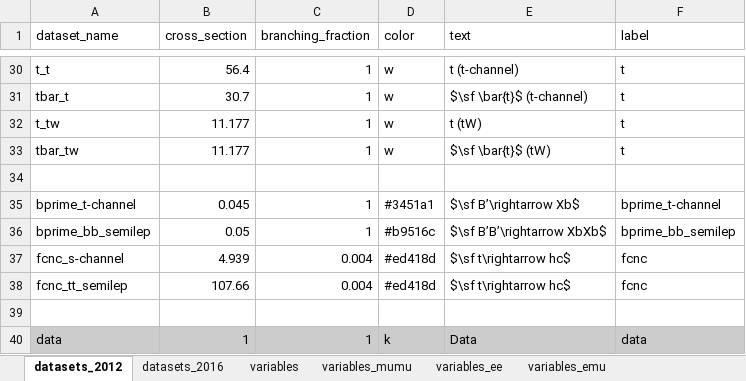
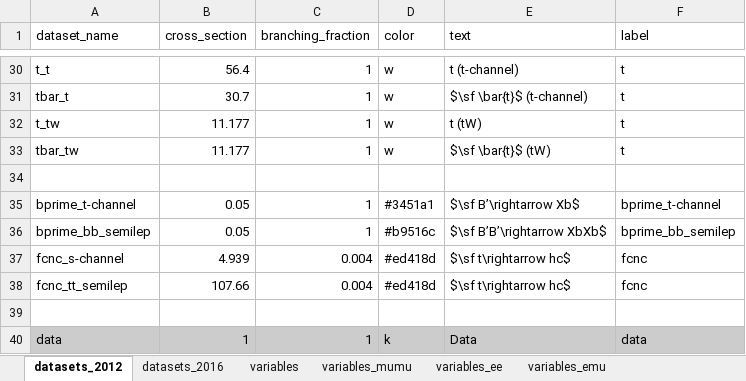
Before and after one commit to NWUHEP/analysis-tools, an Excel workbook: data/plotting_lut.xlsx, sheet datasets_2012, drawn as a sheet; only a part is shown, gaps mark what is left out; values as stored, in another font and other column widths than the file's, no borders; the diff names each change by its address in the sheet, - before the commit and + after, or states it on an @@ line.

```diff
--- a/data/plotting_lut.xlsx (sheet datasets_2012)
+++ b/data/plotting_lut.xlsx (sheet datasets_2012)
-B35 (cross_section): 0.045
+B35 (cross_section): 0.05
```
Also changed, not shown: sheet variables_mumu, 4 other files.
